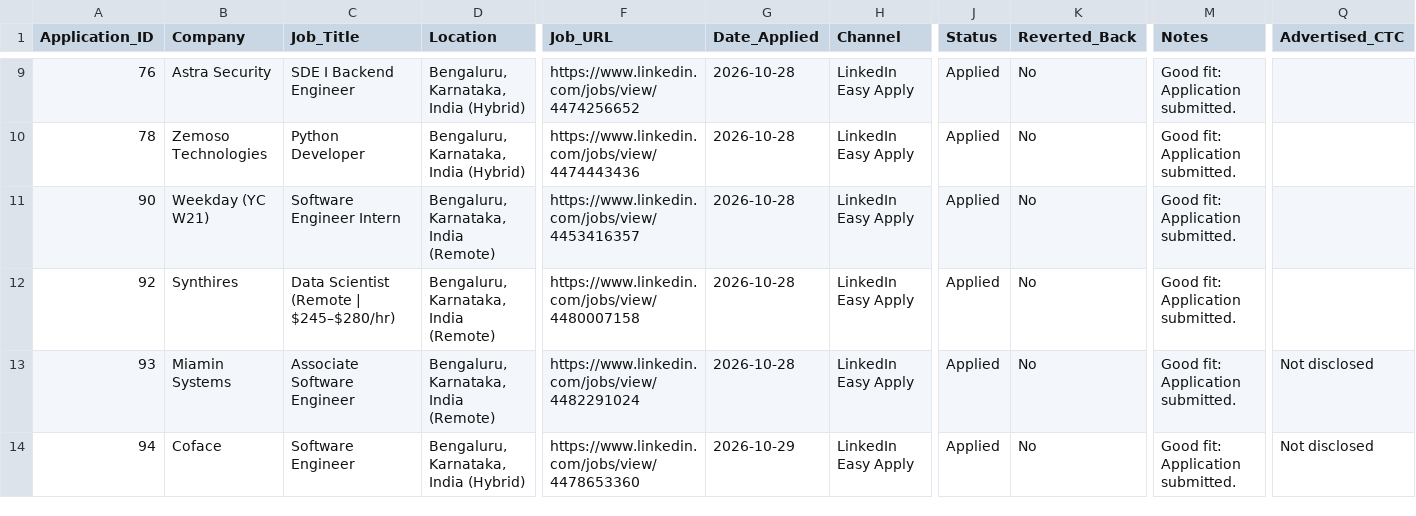
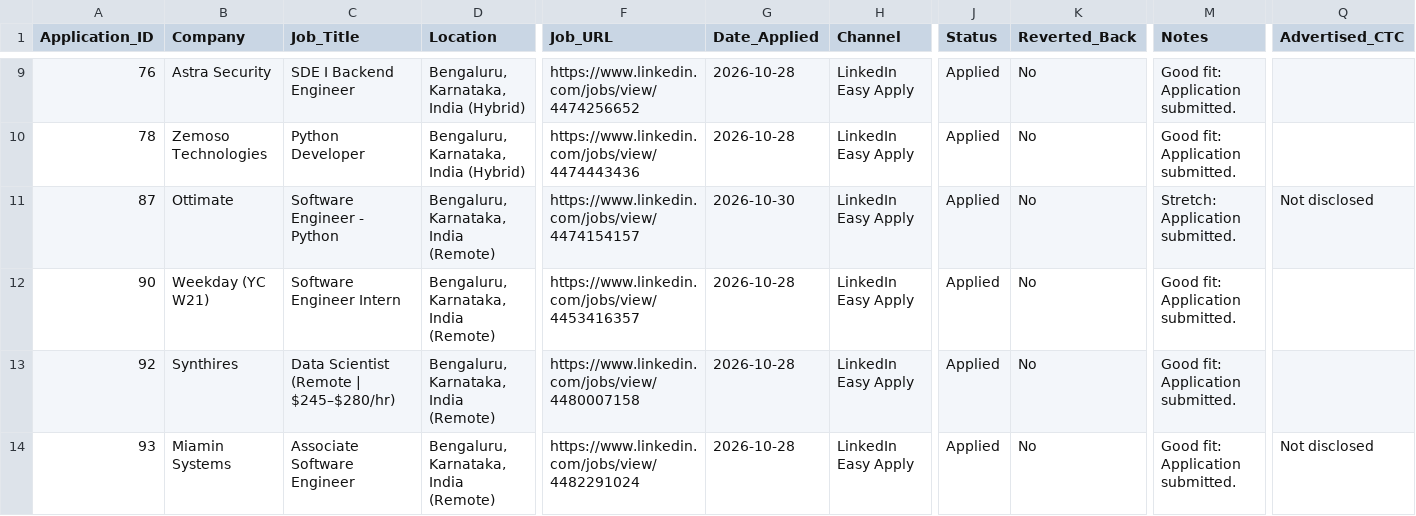
Before and after one commit to Prajwath/automate_job, a CSV file: job_applications.csv, drawn as a sheet; only a part is shown, gaps mark what is left out; the shorter side is filled out with more unchanged rows; rows hold the shown columns only; the diff names each change by its address in the sheet, - before the commit and + after, or states it on an @@ line.

Commit message:
Sync public dashboard statuses

```diff
--- a/job_applications.csv
+++ b/job_applications.csv
+row 11: 87 | Ottimate | Software Engineer - Python | Bengaluru, Karnataka, India (Remote) | https://www.linkedin.com/jobs/view/4474154157 | 2026-10-30 | LinkedIn Easy Apply | Applied | No | Stretch: Application submitted. | Not disclosed
```
Also changed, not shown: vercel_site/job_applications.csv.
